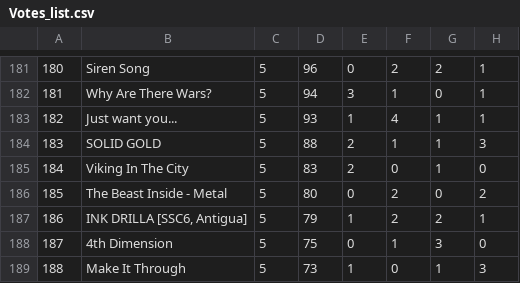
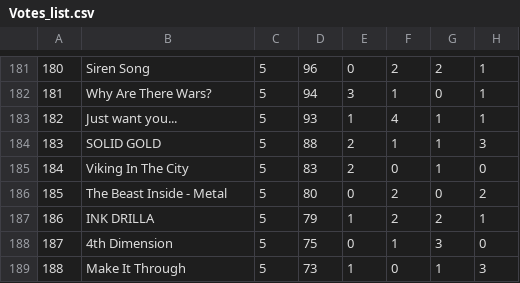
Before and after one commit to SunoSongContest/ssc.github.io, a CSV file: assets/csv/Votes_list.csv, drawn as a sheet; only a part is shown, gaps mark what is left out; the diff names each change by its address in the sheet, - before the commit and + after, or states it on an @@ line.

Commit message:
Update Votes_list.csv
ink drilla problems

```diff
--- a/assets/csv/Votes_list.csv
+++ b/assets/csv/Votes_list.csv
-B187: INK DRILLA [SSC6, Antigua]
+B187: INK DRILLA
```
